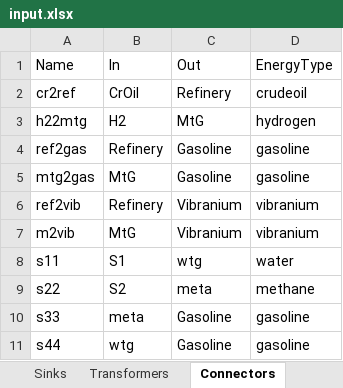
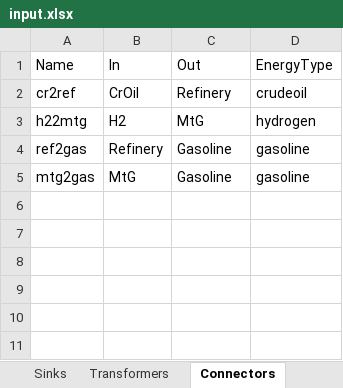
Before and after one commit to jtrobinson57/fscmodel-monte-carlo, an Excel workbook: input.xlsx, sheet Connectors, drawn as a sheet; values as stored, in another font and other column widths than the file's, no borders; the diff names each change by its address in the sheet, - before the commit and + after, or states it on an @@ line.

```diff
--- a/input.xlsx (sheet Connectors)
+++ b/input.xlsx (sheet Connectors)
-row 6: ref2vib | Refinery | Vibranium | vibranium
-row 7: m2vib | MtG | Vibranium | vibranium
-row 8: s11 | S1 | wtg | water
-row 9: s22 | S2 | meta | methane
-row 10: s33 | meta | Gasoline | gasoline
-row 11: s44 | wtg | Gasoline | gasoline
```
Also changed, not shown: sheet Transformers, sheet Sources, sheet Sinks, output.xlsx.
